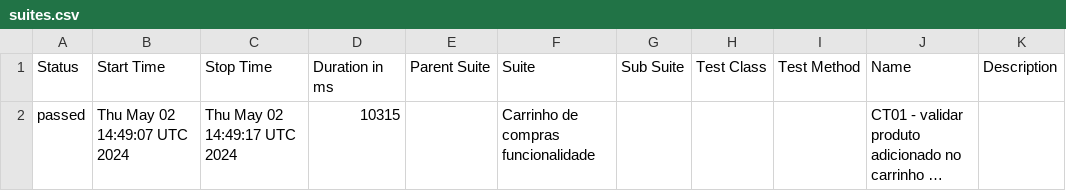
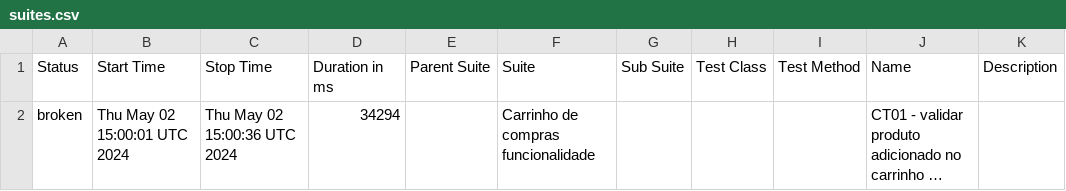
Before and after one commit to reinaldorossetti/cypress-typescript-allure-report, a CSV file: allure-report/data/suites.csv, drawn as a sheet; long unchanged cells end in …; the diff names each change by its address in the sheet, - before the commit and + after, or states it on an @@ line.

```diff
--- a/allure-report/data/suites.csv
+++ b/allure-report/data/suites.csv
-A2 (Status): passed
+A2 (Status): broken
-B2 (Start Time): Thu May 02 14:49:07 UTC 2024
+B2 (Start Time): Thu May 02 15:00:01 UTC 2024
-C2 (Stop Time): Thu May 02 14:49:17 UTC 2024
+C2 (Stop Time): Thu May 02 15:00:36 UTC 2024
-D2 (Duration in ms): 10315
+D2 (Duration in ms): 34294
```
Also changed, not shown: 34 other files.
